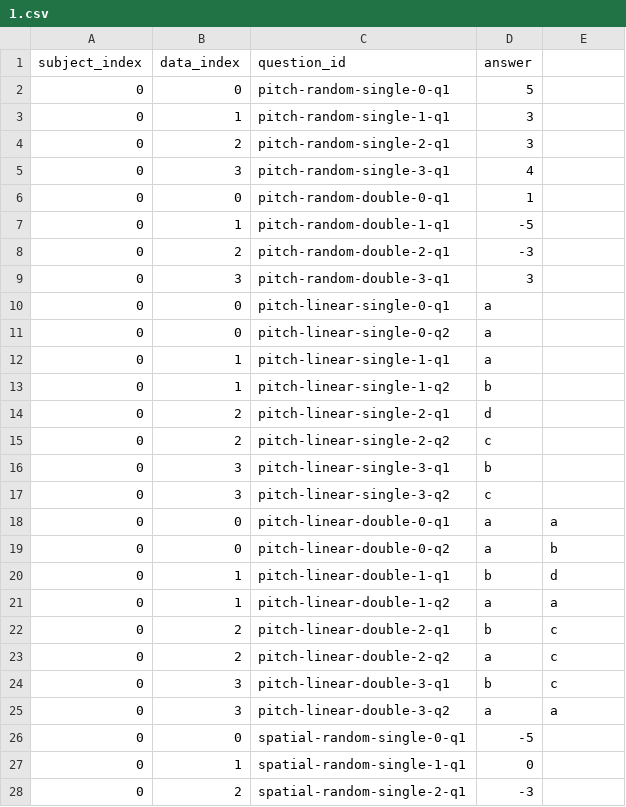
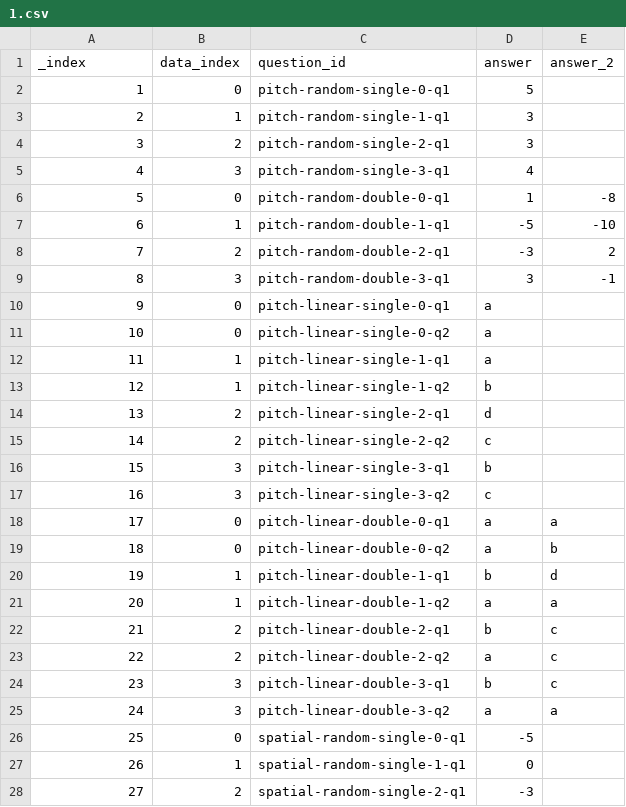
Before and after one commit to zmk5566/AudibleVis, a CSV file: backend-server/exp/1.csv, drawn as a sheet; only a part is shown; the diff covers the shown part only.

Commit message:
Ready for data analyze

```diff
--- a/backend-server/exp/1.csv
+++ b/backend-server/exp/1.csv
@@ -1,28 +1,28 @@
-subject_index,data_index,question_id,answer,
-0,0,pitch-random-single-0-q1,5,
-0,1,pitch-random-single-1-q1,3,
-0,2,pitch-random-single-2-q1,3,
-0,3,pitch-random-single-3-q1,4,
-0,0,pitch-random-double-0-q1,1,
-0,1,pitch-random-double-1-q1,-5,
-0,2,pitch-random-double-2-q1,-3,
-0,3,pitch-random-double-3-q1,3,
-0,0,pitch-linear-single-0-q1,a,
-0,0,pitch-linear-single-0-q2,a,
-0,1,pitch-linear-single-1-q1,a,
-0,1,pitch-linear-single-1-q2,b,
-0,2,pitch-linear-single-2-q1,d,
-0,2,pitch-linear-single-2-q2,c,
-0,3,pitch-linear-single-3-q1,b,
-0,3,pitch-linear-single-3-q2,c,
-0,0,pitch-linear-double-0-q1,a,a
-0,0,pitch-linear-double-0-q2,a,b
-0,1,pitch-linear-double-1-q1,b,d
-0,1,pitch-linear-double-1-q2,a,a
-0,2,pitch-linear-double-2-q1,b,c
-0,2,pitch-linear-double-2-q2,a,c
-0,3,pitch-linear-double-3-q1,b,c
-0,3,pitch-linear-double-3-q2,a,a
-0,0,spatial-random-single-0-q1,-5,
-0,1,spatial-random-single-1-q1,0,
-0,2,spatial-random-single-2-q1,-3,
+_index,data_index,question_id,answer,answer_2
+1,0,pitch-random-single-0-q1,5,
+2,1,pitch-random-single-1-q1,3,
+3,2,pitch-random-single-2-q1,3,
+4,3,pitch-random-single-3-q1,4,
+5,0,pitch-random-double-0-q1,1,-8
+6,1,pitch-random-double-1-q1,-5,-10
+7,2,pitch-random-double-2-q1,-3,2
+8,3,pitch-random-double-3-q1,3,-1
+9,0,pitch-linear-single-0-q1,a,
+10,0,pitch-linear-single-0-q2,a,
+11,1,pitch-linear-single-1-q1,a,
+12,1,pitch-linear-single-1-q2,b,
+13,2,pitch-linear-single-2-q1,d,
+14,2,pitch-linear-single-2-q2,c,
+15,3,pitch-linear-single-3-q1,b,
+16,3,pitch-linear-single-3-q2,c,
+17,0,pitch-linear-double-0-q1,a,a
+18,0,pitch-linear-double-0-q2,a,b
+19,1,pitch-linear-double-1-q1,b,d
+20,1,pitch-linear-double-1-q2,a,a
+21,2,pitch-linear-double-2-q1,b,c
+22,2,pitch-linear-double-2-q2,a,c
+23,3,pitch-linear-double-3-q1,b,c
+24,3,pitch-linear-double-3-q2,a,a
+25,0,spatial-random-single-0-q1,-5,
+26,1,spatial-random-single-1-q1,0,
+27,2,spatial-random-single-2-q1,-3,
```
Also changed, not shown: 45 edited cells elsewhere in this file, backend-server/exp/2.csv, 3 other files.
